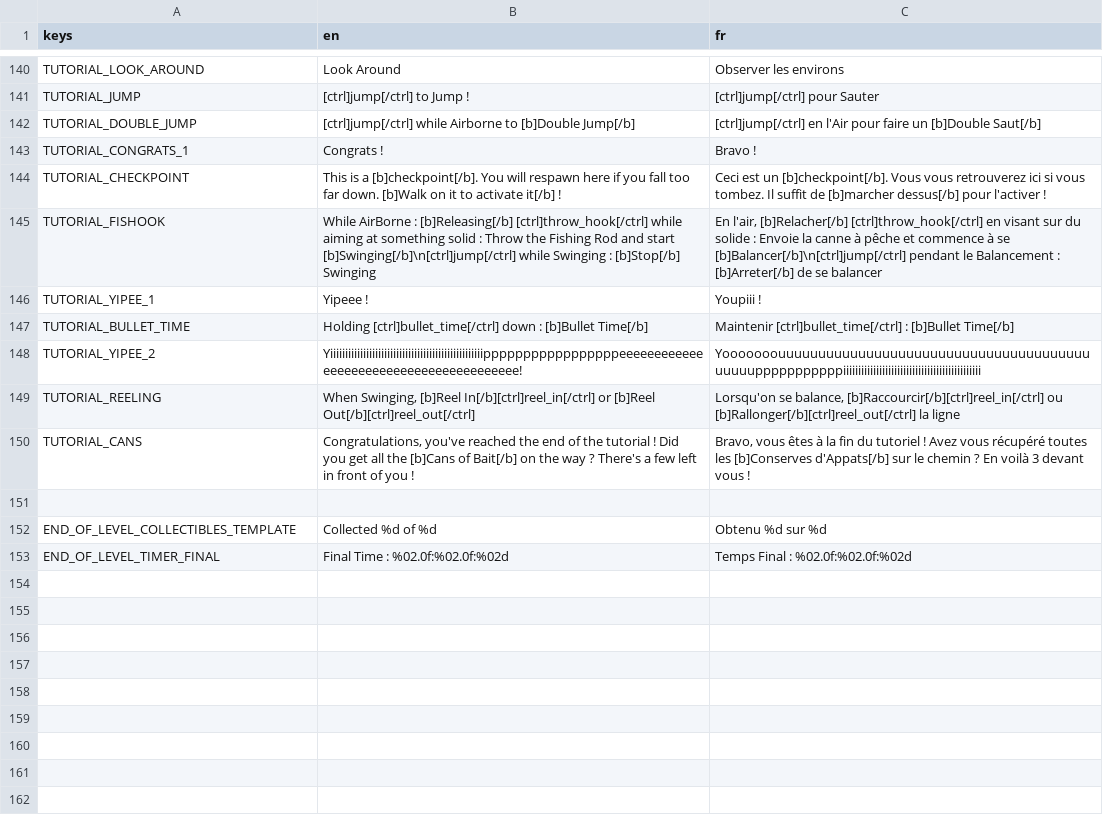
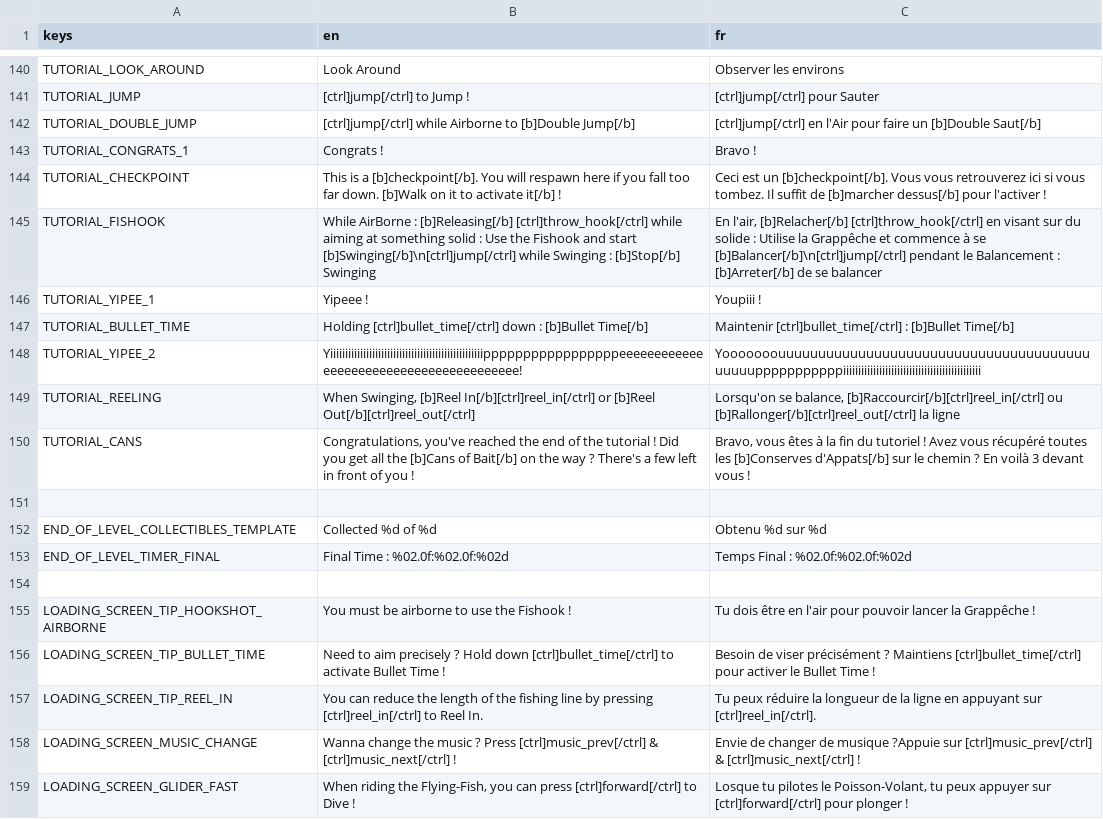
Before and after one commit to BlessedSleepSeeker/Fishook, a CSV file: fishook/translations/fishook_translations.csv, drawn as a sheet; only a part is shown, gaps mark what is left out.

Commit message:
Added tips & tricks to the loading screen

```diff
--- a/fishook/translations/fishook_translations.csv
+++ b/fishook/translations/fishook_translations.csv
@@ -144,3 +144,3 @@ TUTORIAL_CONGRATS_1,"Congrats !", "Bravo !"
 TUTORIAL_CHECKPOINT,"This is a [b]checkpoint[/b]. You will respawn here if you fall too far down. [b]Walk on it to activate it[/b] !","Ceci est un [b]checkpoint[/b]. Vous vous retrouverez ici si vous tombez. Il suffit de [b]marcher dessus[/b] pour l'activer !"
-TUTORIAL_FISHOOK,"While AirBorne : [b]Releasing[/b] [ctrl]throw_hook[/ctrl] while aiming at something solid : Throw the Fishing Rod and start [b]Swinging[/b]\n[ctrl]jump[/ctrl] while Swinging : [b]Stop[/b] Swinging","En l'air, [b]Relacher[/b] [ctrl]throw_hook[/ctrl] en visant sur du solide : Envoie la canne à pêche et commence à se [b]Balancer[/b]\n[ctrl]jump[/ctrl] pendant le Balancement : [b]Arreter[/b] de se balancer"
+TUTORIAL_FISHOOK,"While AirBorne : [b]Releasing[/b] [ctrl]throw_hook[/ctrl] while aiming at something solid : Use the Fishook and start [b]Swinging[/b]\n[ctrl]jump[/ctrl] while Swinging : [b]Stop[/b] Swinging","En l'air, [b]Relacher[/b] [ctrl]throw_hook[/ctrl] en visant sur du solide : Utilise la Grappêche et commence à se [b]Balancer[/b]\n[ctrl]jump[/ctrl] pendant le Balancement : [b]Arreter[/b] de se balancer"
 TUTORIAL_YIPEE_1,"Yipeee !","Youpiii !"
@@ -153 +153,7 @@ END_OF_LEVEL_COLLECTIBLES_TEMPLATE,"Collected %d of %d","Obtenu %d sur %d"
 END_OF_LEVEL_TIMER_FINAL,"Final Time : %02.0f:%02.0f:%02d","Temps Final : %02.0f:%02.0f:%02d"
+
+LOADING_SCREEN_TIP_HOOKSHOT_AIRBORNE,"You must be airborne to use the Fishook !","Tu dois être en l'air pour pouvoir lancer la Grappêche !"
+LOADING_SCREEN_TIP_BULLET_TIME,"Need to aim precisely ? Hold down [ctrl]bullet_time[/ctrl] to activate Bullet Time !","Besoin de viser précisément ? Maintiens [ctrl]bullet_time[/ctrl] pour activer le Bullet Time !"
+LOADING_SCREEN_TIP_REEL_IN,"You can reduce the length of the fishing line by pressing [ctrl]reel_in[/ctrl] to Reel In.","Tu peux réduire la longueur de la ligne en appuyant sur [ctrl]reel_in[/ctrl]."
+LOADING_SCREEN_MUSIC_CHANGE,"Wanna change the music ? Press [ctrl]music_prev[/ctrl] & [ctrl]music_next[/ctrl] !","Envie de changer de musique ?Appuie sur [ctrl]music_prev[/ctrl] & [ctrl]music_next[/ctrl] !"
+LOADING_SCREEN_GLIDER_FAST,"When riding the Flying-Fish, you can press [ctrl]forward[/ctrl] to Dive !","Losque tu pilotes le Poisson-Volant, tu peux appuyer sur [ctrl]forward[/ctrl] pour plonger !"
```
Also changed, not shown: 6 other files.
